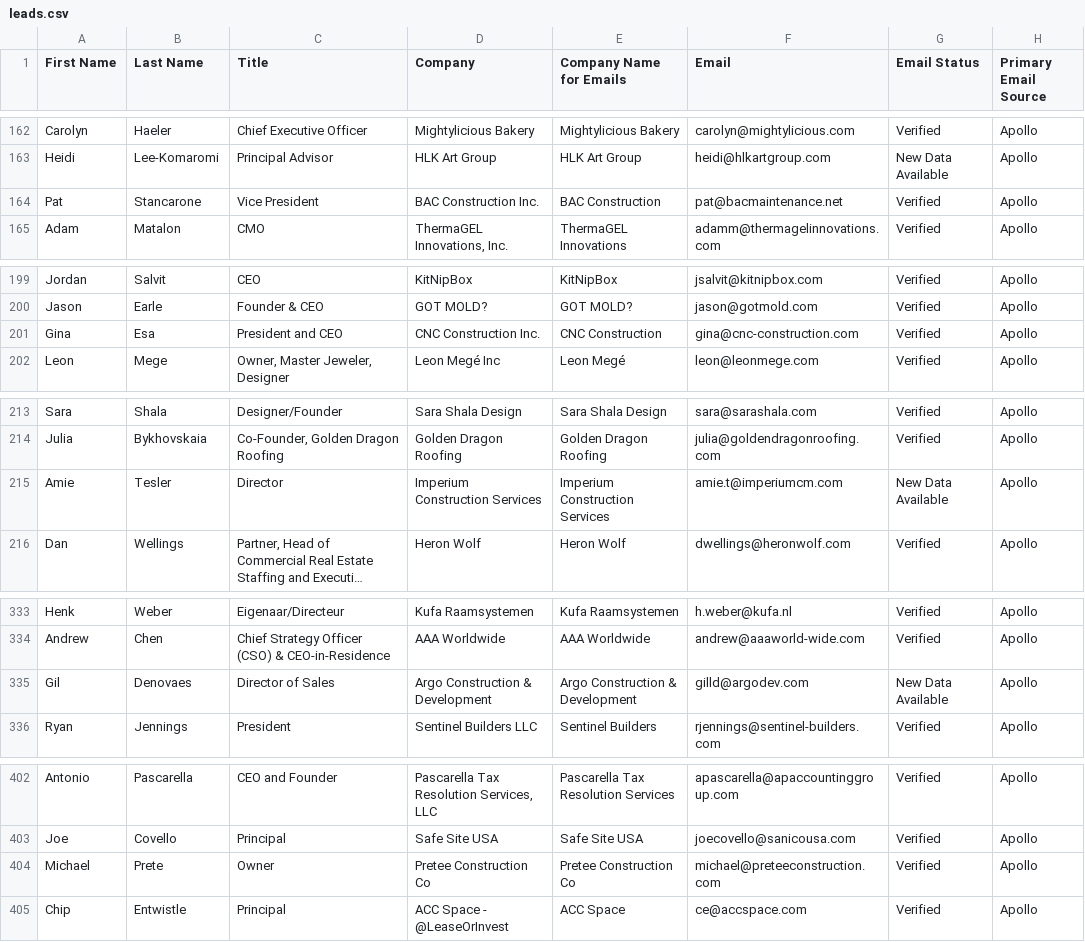
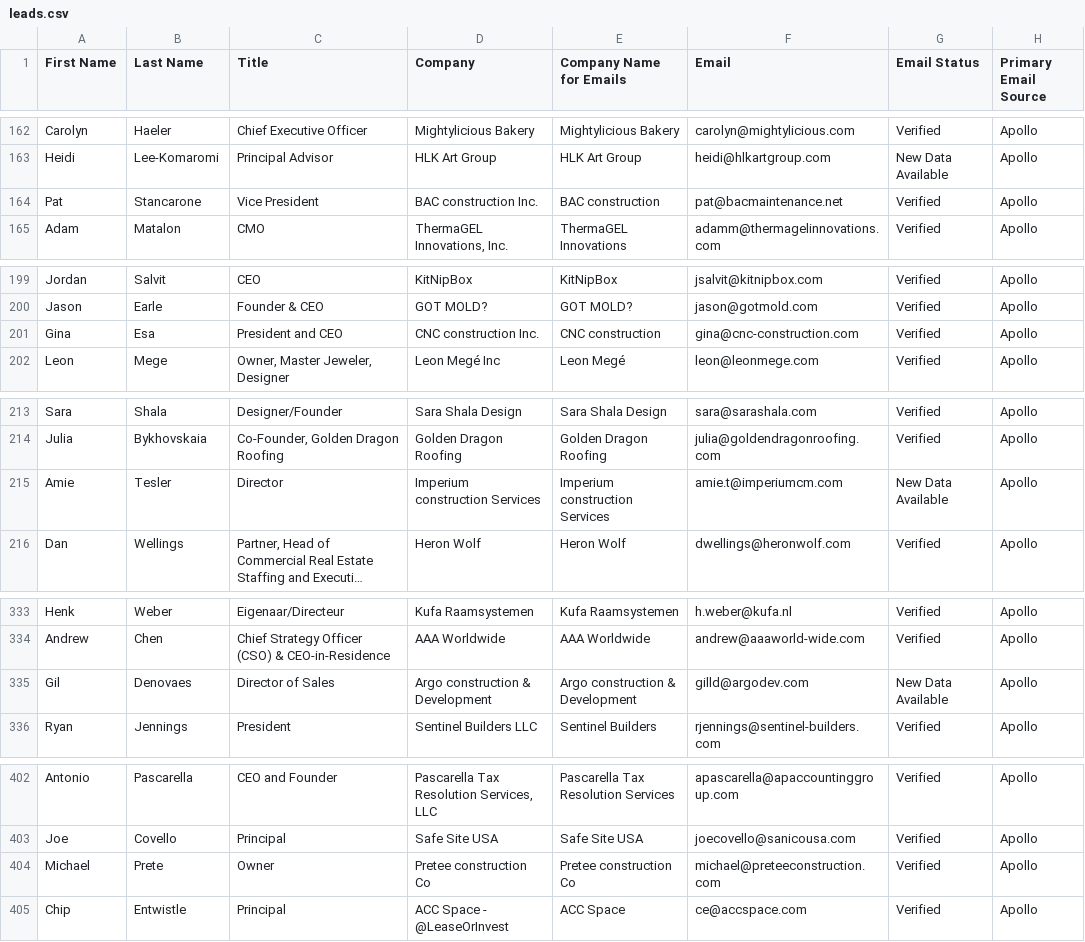
Before and after one commit to RicardoVasquez1/lead-generator-pro, a CSV file: data/leads.csv, drawn as a sheet; only a part is shown, gaps mark what is left out; long unchanged cells end in …; the diff covers the shown part only; the diff names each change by its address in the sheet, - before the commit and + after, or states it on an @@ line.

```diff
--- a/data/leads.csv
+++ b/data/leads.csv
-D164 (Company): BAC Construction Inc.
+D164 (Company): BAC construction Inc.
-E164 (Company Name for Emails): BAC Construction
+E164 (Company Name for Emails): BAC construction
-D201 (Company): CNC Construction Inc.
+D201 (Company): CNC construction Inc.
-E201 (Company Name for Emails): CNC Construction
+E201 (Company Name for Emails): CNC construction
-D215 (Company): Imperium Construction Services
+D215 (Company): Imperium construction Services
-E215 (Company Name for Emails): Imperium Construction Services
+E215 (Company Name for Emails): Imperium construction Services
-D335 (Company): Argo Construction & Development
+D335 (Company): Argo construction & Development
-E335 (Company Name for Emails): Argo Construction & Development
+E335 (Company Name for Emails): Argo construction & Development
-D404 (Company): Pretee Construction Co
+D404 (Company): Pretee construction Co
-E404 (Company Name for Emails): Pretee Construction Co
+E404 (Company Name for Emails): Pretee construction Co
```
Also changed, not shown: 17 edited cells elsewhere in this file, 7 other files.
